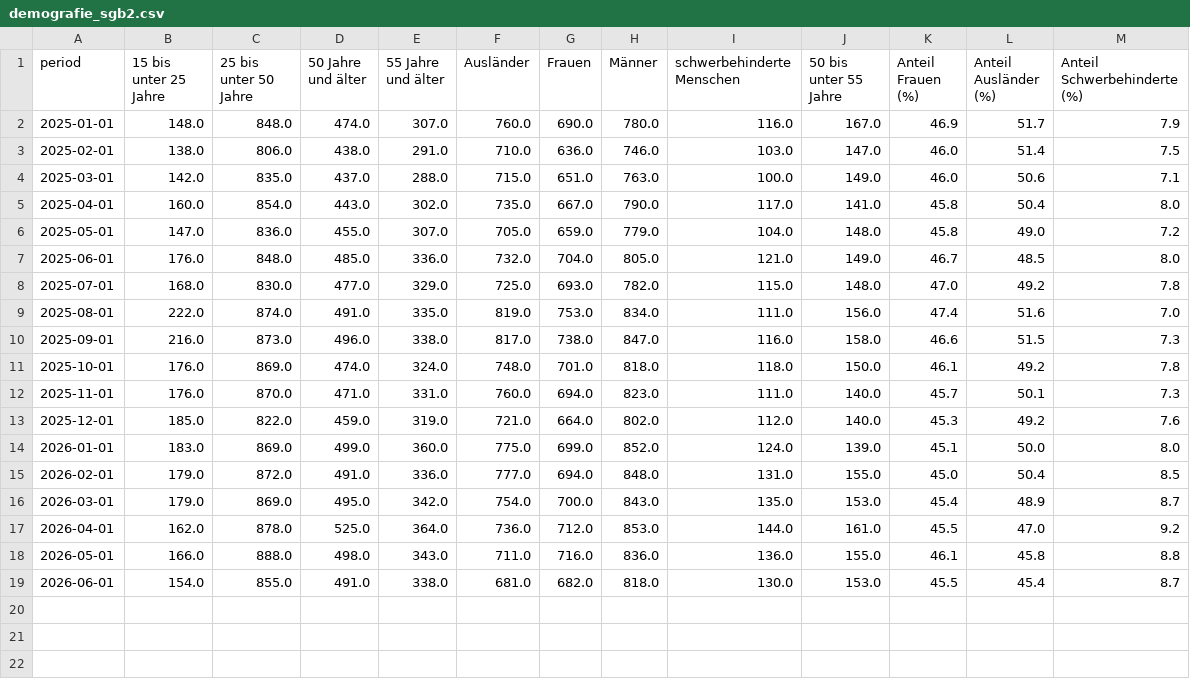
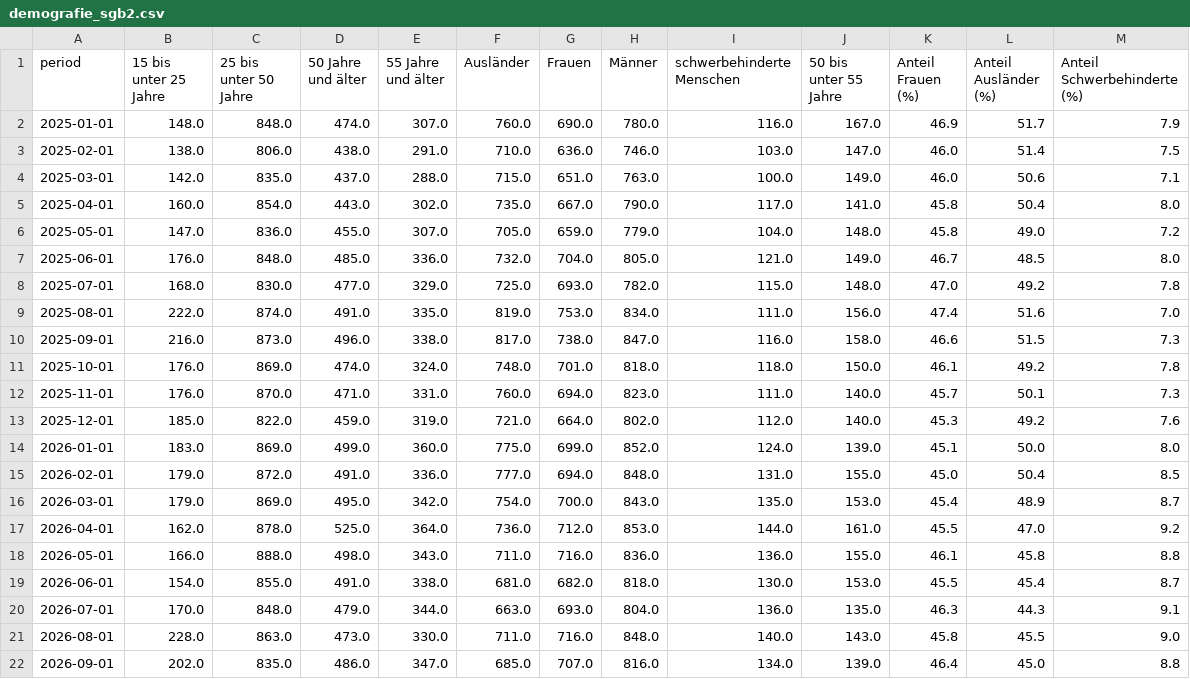
Before and after one commit to eufunk/arbeitsmarkt-regensburg, a CSV file: Data/processed/demografie_sgb2.csv, drawn as a sheet.

```diff
--- a/Data/processed/demografie_sgb2.csv
+++ b/Data/processed/demografie_sgb2.csv
@@ -19 +19,4 @@ period,15 bis unter 25 Jahre,25 bis unter 50 Jahre,50 Jahre und älter,55 Jahre
 2026-06-01,154.0,855.0,491.0,338.0,681.0,682.0,818.0,130.0,153.0,45.5,45.4,8.7
+2026-07-01,170.0,848.0,479.0,344.0,663.0,693.0,804.0,136.0,135.0,46.3,44.3,9.1
+2026-08-01,228.0,863.0,473.0,330.0,711.0,716.0,848.0,140.0,143.0,45.8,45.5,9.0
+2026-09-01,202.0,835.0,486.0,347.0,685.0,707.0,816.0,134.0,139.0,46.4,45.0,8.8
```
Also changed, not shown: Data/processed/bezugsdauer_sgb2.csv, Data/processed/finanzen_sgb2.csv, 35 other files.
